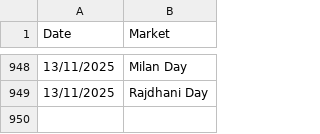
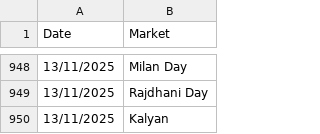
Before and after one commit to Vishalsnw/KalyanX_Telegram, a CSV file: sent_messages.csv, drawn as a sheet; only a part is shown, gaps mark what is left out.

Commit message:
Auto update CSV logs

```diff
--- a/sent_messages.csv
+++ b/sent_messages.csv
@@ -949 +949,2 @@ Date,Market
 13/11/2025,Rajdhani Day
+13/11/2025,Kalyan
```
